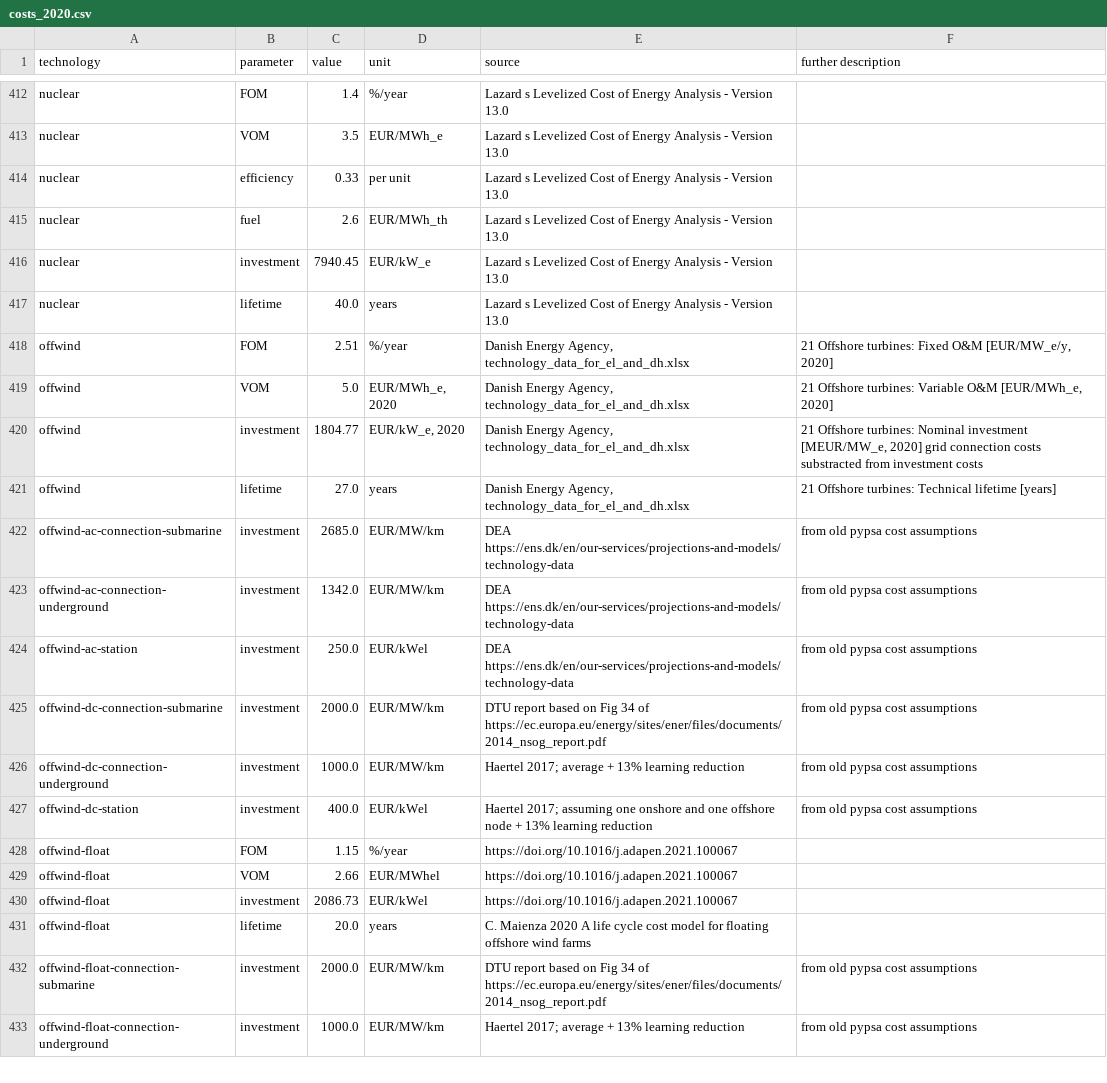
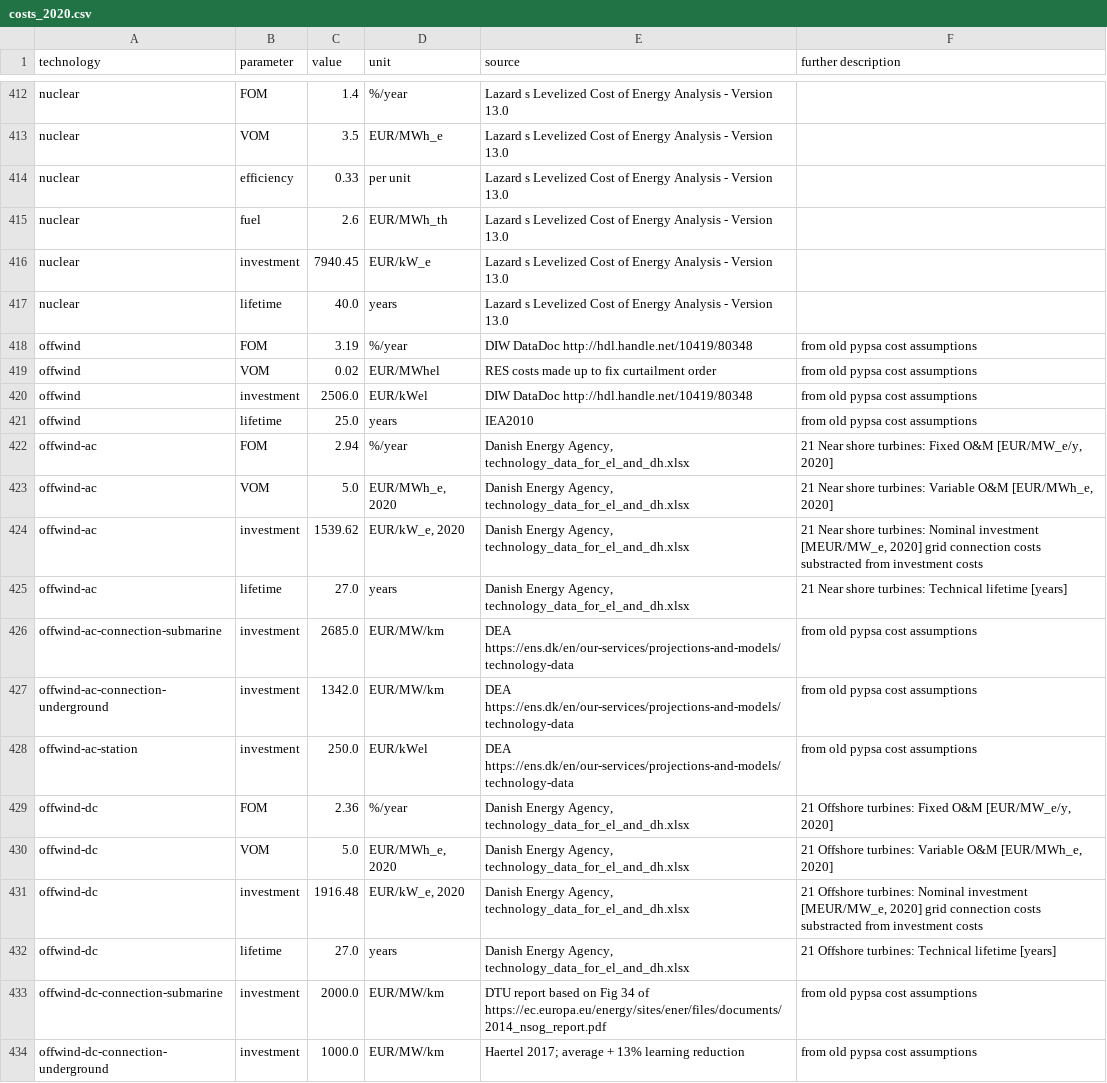
Before and after one commit to p-glaum/technology-data, a CSV file: outputs/costs_2020.csv, drawn as a sheet; only a part is shown, gaps mark what is left out; the shorter side is filled out with more unchanged rows.

```diff
--- a/outputs/costs_2020.csv
+++ b/outputs/costs_2020.csv
@@ -418,6 +418,10 @@ nuclear,investment,7940.45,EUR/kW_e,Lazard s Levelized Cost of Energy Analysis -
 nuclear,lifetime,40.0,years,Lazard s Levelized Cost of Energy Analysis - Version 13.0,
-offwind,FOM,2.51,%/year,"Danish Energy Agency, technology_data_for_el_and_dh.xlsx","21 Offshore turbines:  Fixed O&M [EUR/MW_e/y, 2020]"
-offwind,VOM,5.0,"EUR/MWh_e, 2020","Danish Energy Agency, technology_data_for_el_and_dh.xlsx","21 Offshore turbines:  Variable O&M [EUR/MWh_e, 2020]"
-offwind,investment,1804.77,"EUR/kW_e, 2020","Danish Energy Agency, technology_data_for_el_and_dh.xlsx","21 Offshore turbines:  Nominal investment [MEUR/MW_e, 2020] grid connection costs substracted from investment costs"
-offwind,lifetime,27.0,years,"Danish Energy Agency, technology_data_for_el_and_dh.xlsx",21 Offshore turbines:  Technical lifetime [years]
+offwind,FOM,3.19,%/year,DIW DataDoc http://hdl.handle.net/10419/80348, from old pypsa cost assumptions
+offwind,VOM,0.02,EUR/MWhel,RES costs made up to fix curtailment order, from old pypsa cost assumptions
+offwind,investment,2506.0,EUR/kWel,DIW DataDoc http://hdl.handle.net/10419/80348, from old pypsa cost assumptions
+offwind,lifetime,25.0,years,IEA2010, from old pypsa cost assumptions
+offwind-ac,FOM,2.94,%/year,"Danish Energy Agency, technology_data_for_el_and_dh.xlsx","21 Near shore turbines:  Fixed O&M [EUR/MW_e/y, 2020]"
+offwind-ac,VOM,5.0,"EUR/MWh_e, 2020","Danish Energy Agency, technology_data_for_el_and_dh.xlsx","21 Near shore turbines:  Variable O&M [EUR/MWh_e, 2020]"
+offwind-ac,investment,1539.62,"EUR/kW_e, 2020","Danish Energy Agency, technology_data_for_el_and_dh.xlsx","21 Near shore turbines:  Nominal investment [MEUR/MW_e, 2020] grid connection costs substracted from investment costs"
+offwind-ac,lifetime,27.0,years,"Danish Energy Agency, technology_data_for_el_and_dh.xlsx",21 Near shore turbines:  Technical lifetime [years]
 offwind-ac-connection-submarine,investment,2685.0,EUR/MW/km,DEA https://ens.dk/en/our-services/projections-and-models/technology-data, from old pypsa cost assumptions
@@ -425,2 +429,6 @@ offwind-ac-connection-underground,investment,1342.0,EUR/MW/km,DEA https://ens.dk
 offwind-ac-station,investment,250.0,EUR/kWel,DEA https://ens.dk/en/our-services/projections-and-models/technology-data, from old pypsa cost assumptions
+offwind-dc,FOM,2.36,%/year,"Danish Energy Agency, technology_data_for_el_and_dh.xlsx","21 Offshore turbines:  Fixed O&M [EUR/MW_e/y, 2020]"
+offwind-dc,VOM,5.0,"EUR/MWh_e, 2020","Danish Energy Agency, technology_data_for_el_and_dh.xlsx","21 Offshore turbines:  Variable O&M [EUR/MWh_e, 2020]"
+offwind-dc,investment,1916.48,"EUR/kW_e, 2020","Danish Energy Agency, technology_data_for_el_and_dh.xlsx","21 Offshore turbines:  Nominal investment [MEUR/MW_e, 2020] grid connection costs substracted from investment costs"
+offwind-dc,lifetime,27.0,years,"Danish Energy Agency, technology_data_for_el_and_dh.xlsx",21 Offshore turbines:  Technical lifetime [years]
 offwind-dc-connection-submarine,investment,2000.0,EUR/MW/km,DTU report based on Fig 34 of https://ec.europa.eu/energy/sites/ener/files/documents/2014_nsog_report.pdf, from old pypsa cost assumptions
```
Also changed, not shown: outputs/costs_2025.csv, outputs/costs_2030.csv, 5 other files.
